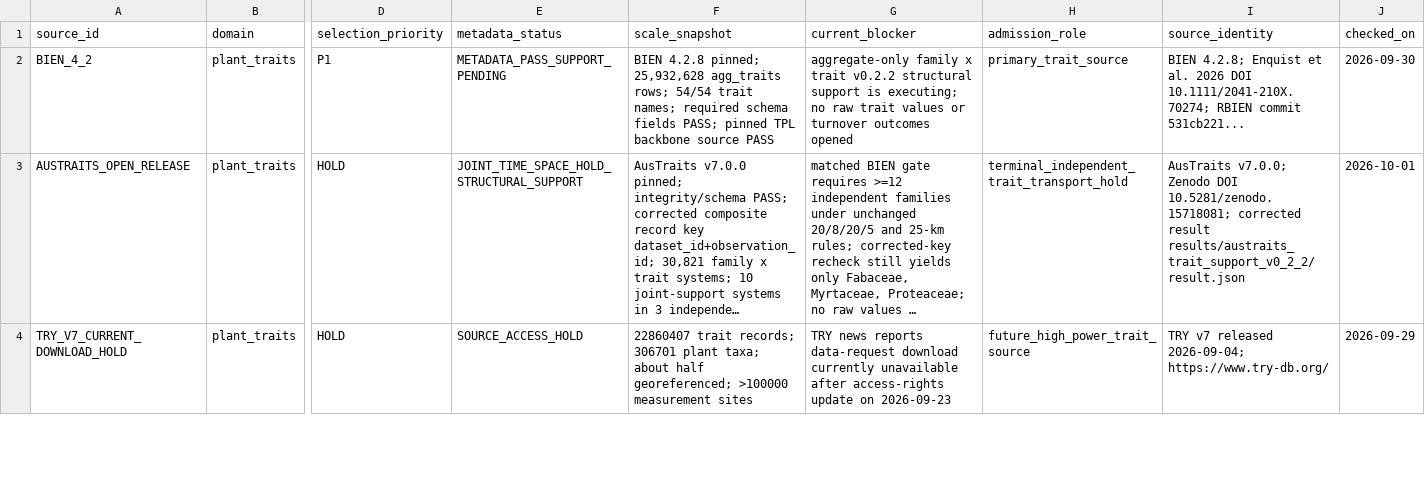
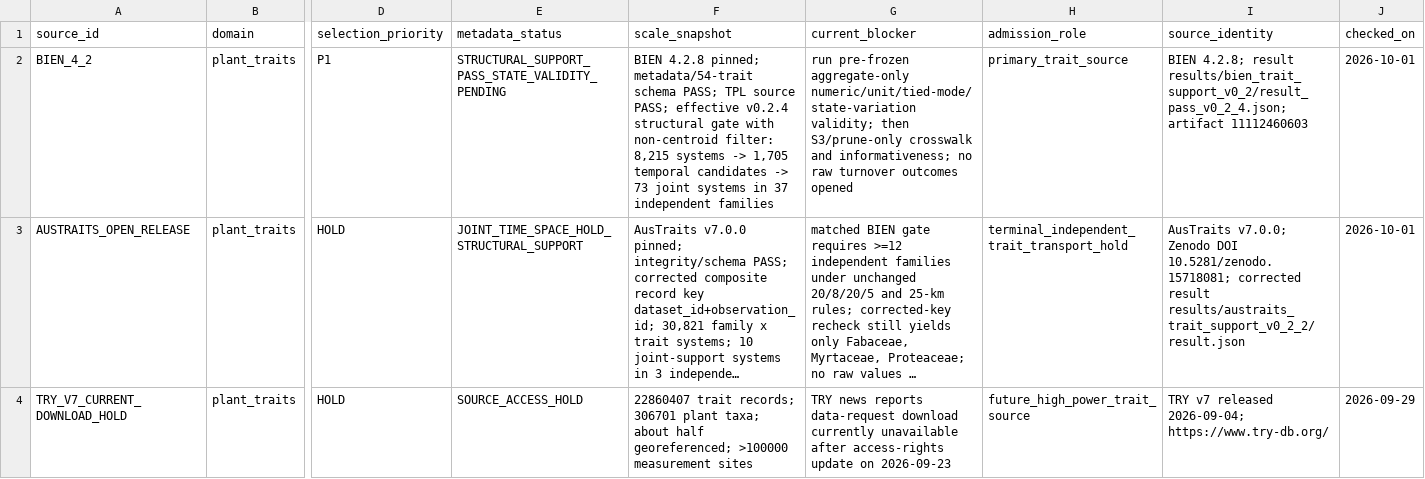
Before and after one commit to zuizui0223/turnover, a CSV file: data/spatiotemporal_memory_turnover_source_matrix_v0_1.csv, drawn as a sheet; only a part is shown, gaps mark what is left out; long unchanged cells end in …; the diff names each change by its address in the sheet, - before the commit and + after, or states it on an @@ line.

Commit message:
Record BIEN structural support PASS

```diff
--- a/data/spatiotemporal_memory_turnover_source_matrix_v0_1.csv
+++ b/data/spatiotemporal_memory_turnover_source_matrix_v0_1.csv
-E2 (metadata_status): METADATA_PASS_SUPPORT_PENDING
+E2 (metadata_status): STRUCTURAL_SUPPORT_PASS_STATE_VALIDITY_PENDING
-F2 (scale_snapshot): …4.2.8 pinned; 25,932,628 agg_traits rows; 54/54 trait names; required schema fields PASS; pinned TPL backbone source PASS
+F2 (scale_snapshot): …4.2.8 pinned; metadata/54-trait schema PASS; TPL source PASS; effective v0.2.4 structural gate with non-centroid filter: 8,215 systems -> 1,705 temporal candidates -> 73 joint systems in 37 independent families
-G2 (current_blocker): aggregate-only family x trait v0.2.2 structural support is executing; no raw trait values or turnover outcomes…
+G2 (current_blocker): run pre-frozen aggregate-only numeric/unit/tied-mode/state-variation validity; then S3/prune-only crosswalk and informativeness; no raw turnover outcomes…
-I2 (source_identity): BIEN 4.2.8; Enquist et al. 2026 DOI 10.1111/2041-210X.70274; RBIEN commit 531cb221...
+I2 (source_identity): BIEN 4.2.8; result results/bien_trait_support_v0_2/result_pass_v0_2_4.json; artifact 11112460603
-J2 (checked_on): 2026-09-30
+J2 (checked_on): 2026-10-01
```
